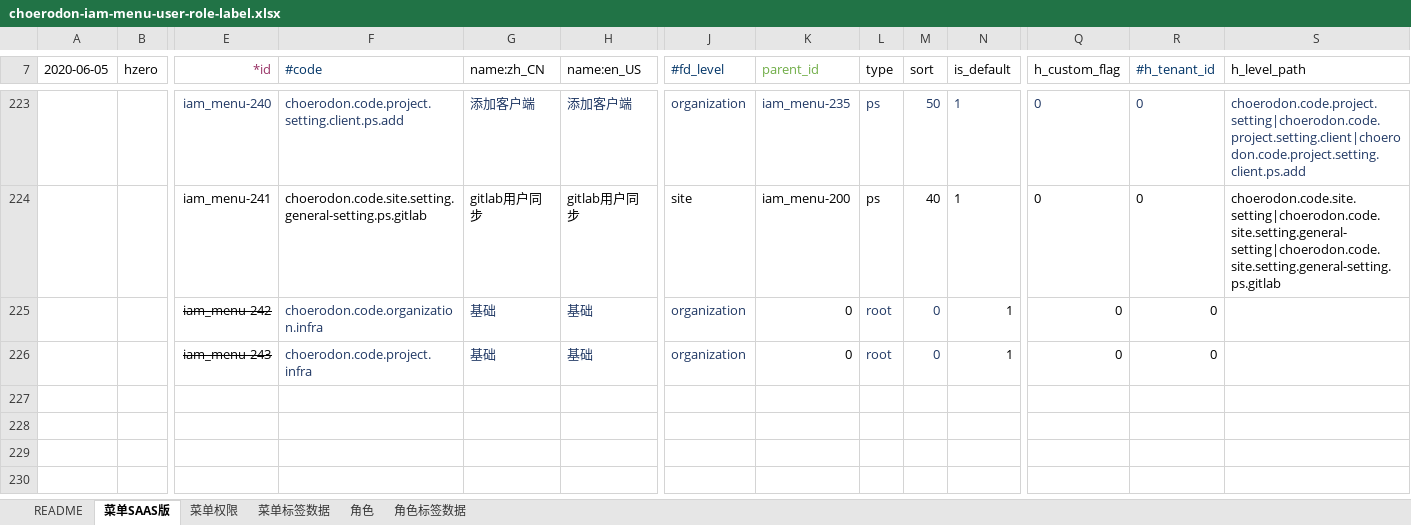
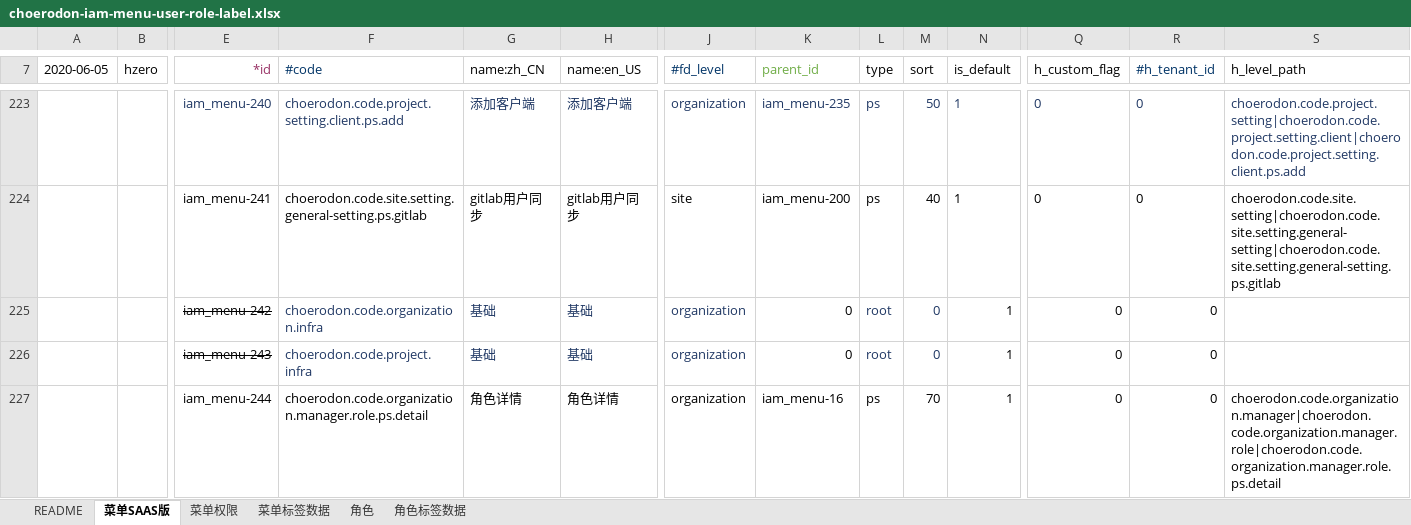
Before and after one commit to open-hand/choerodon-iam, an Excel workbook: src/main/resources/script/db/init-data/hzero_platform/hzero_platform/choerodon-iam-menu-user-role-label.xlsx, sheet 菜单SAAS版, drawn as a sheet; only a part is shown, gaps mark what is left out; values as stored, in another font and other column widths than the file's, no borders; rows hold the shown columns only; the diff names each change by its address in the sheet, - before the commit and + after, or states it on an @@ line.

Commit message:
[IMP] 添加角色详情权限集

```diff
--- a/src/main/resources/script/db/init-data/hzero_platform/hzero_platform/choerodon-iam-menu-user-role-label.xlsx (sheet 菜单SAAS版)
+++ b/src/main/resources/script/db/init-data/hzero_platform/hzero_platform/choerodon-iam-menu-user-role-label.xlsx (sheet 菜单SAAS版)
+row 227:  |  | iam_menu-244 | choerodon.code.organization.manager.role.ps.detail | 角色详情 | 角色详情 | organization | iam_menu-16 | ps | 70 | 1 | 0 | 0 | choerodon.code.organization.manager|choerodon.code.organization.manager.role|choerodon.code.organization.manager.role.ps.detail
```
Also changed, not shown: sheet 角色, sheet 菜单权限.
